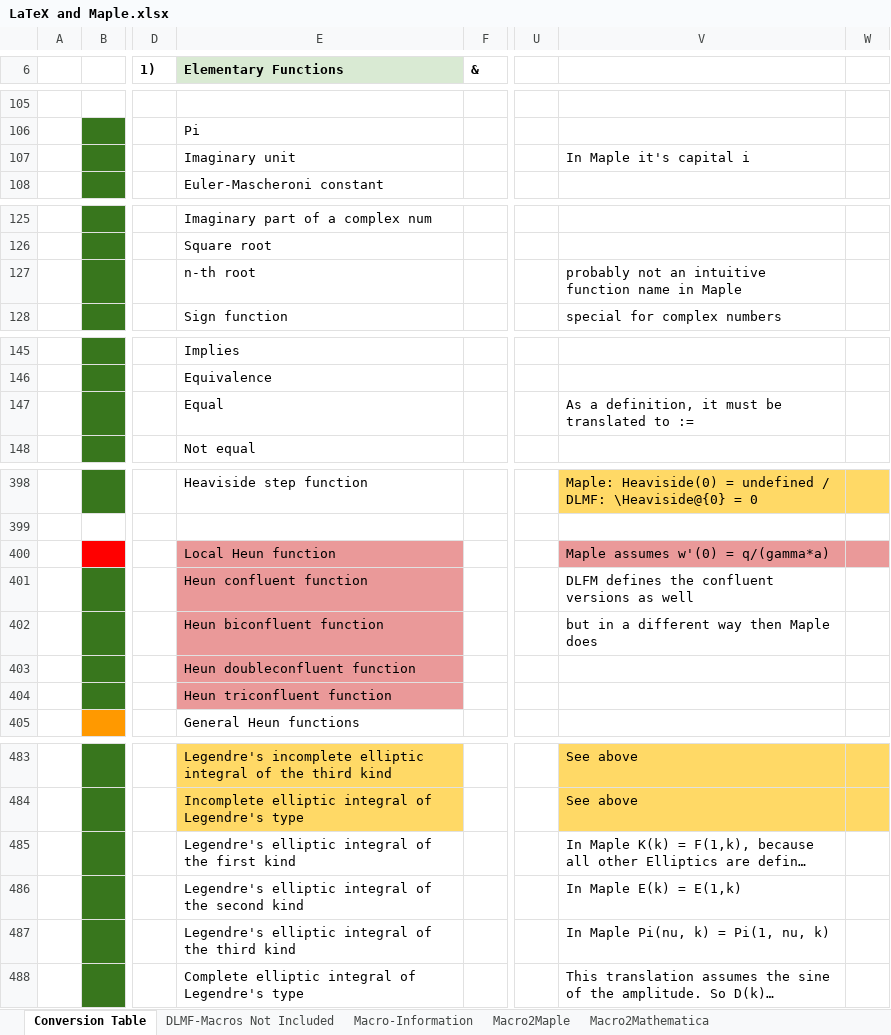
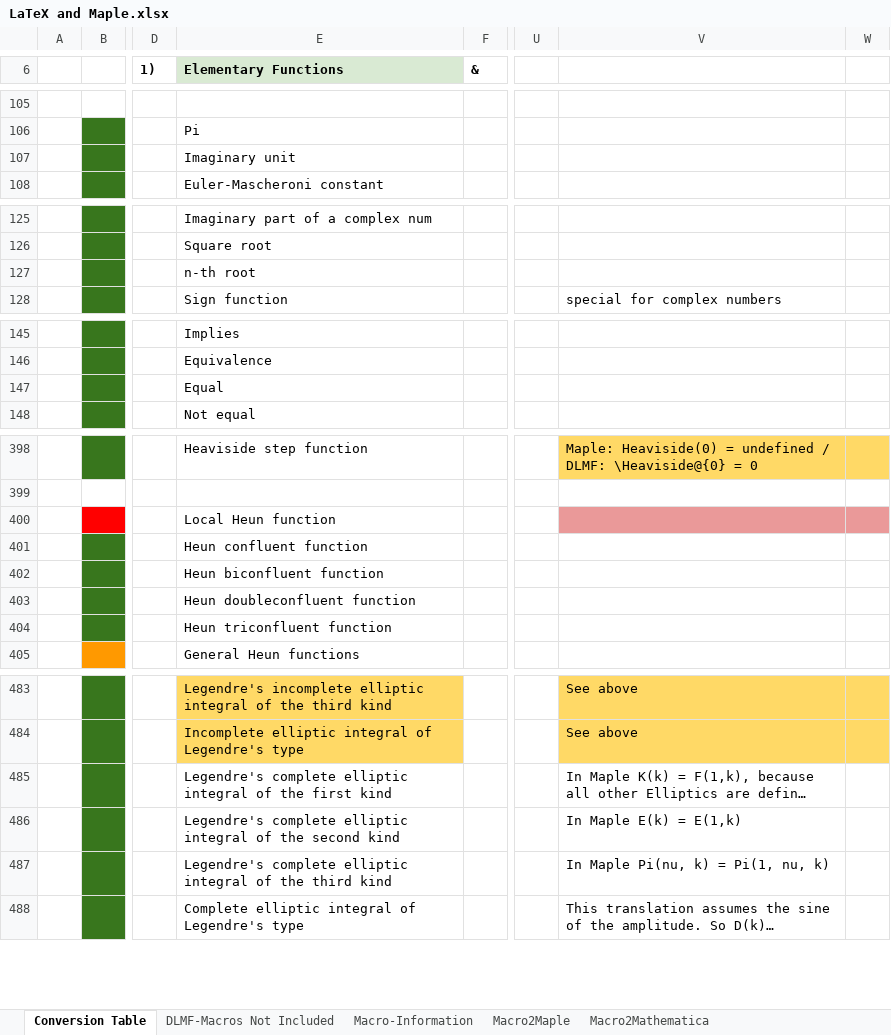
Before and after one commit to gipplab/LaCASt, an Excel workbook: libs/ReferenceData/LaTeX and Maple.xlsx, sheet Conversion Table, drawn as a sheet; only a part is shown, gaps mark what is left out; long unchanged cells end in …; values as stored, in another font and other column widths than the file's, no borders; charts and pictures and conditional formats not drawn; the diff names each change by its address in the sheet, - before the commit and + after, or states it on an @@ line.

Commit message:
Create list of known problems (wip)

```diff
--- a/libs/ReferenceData/LaTeX and Maple.xlsx (sheet Conversion Table)
+++ b/libs/ReferenceData/LaTeX and Maple.xlsx (sheet Conversion Table)
-V107: In Maple it's capital i
+V107: (empty)
-V127: probably not an intuitive function name in Maple
+V127: (empty)
-V147: As a definition, it must be translated to :=
+V147: (empty)
-E400:E404 fill: #EA9999
+E400:E404 fill: none
-V400: Maple assumes w'(0) = q/(gamma*a)
+V400: (empty)
-V401: DLFM defines the confluent versions as well
+V401: (empty)
-V402: but in a different way then Maple does
+V402: (empty)
-E485 (Elementary Functions): Legendre's elliptic integral…
+E485 (Elementary Functions): Legendre's complete elliptic integral…
-E486 (Elementary Functions): Legendre's elliptic integral…
+E486 (Elementary Functions): Legendre's complete elliptic integral…
-E487 (Elementary Functions): Legendre's elliptic integral…
+E487 (Elementary Functions): Legendre's complete elliptic integral…
```
Also changed, not shown: sheet Macro-Information, libs/ReferenceData/MapleToLaTeX.xlsx, 1 other file.
